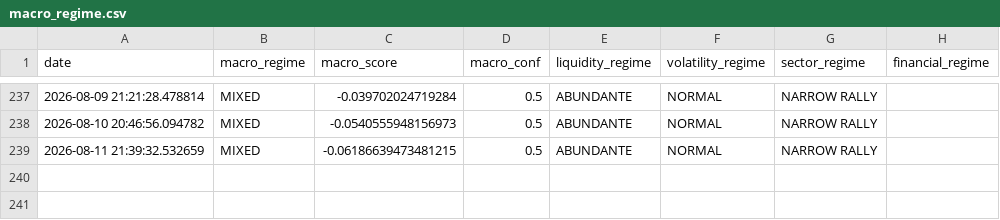
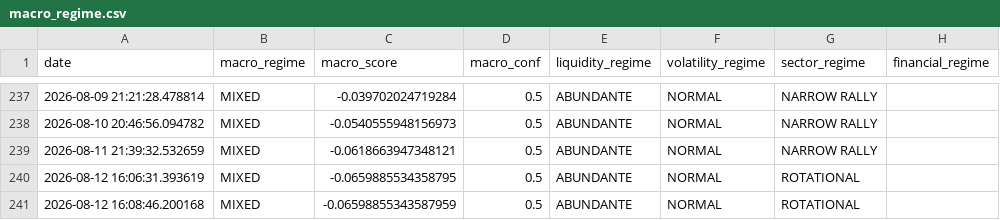
Before and after one commit to bledabladis-png/radar-cazador-silencioso, a CSV file: outputs/macro_regime.csv, drawn as a sheet; only a part is shown, gaps mark what is left out.

Commit message:
Reparar dependencia de scores/macro_scores: funciones integradas en macro_regime.py. Eliminar constantes Wyckoff obsoletas y range_width legacy. Limpiar scripts de validacion obsoletos.

```diff
--- a/outputs/macro_regime.csv
+++ b/outputs/macro_regime.csv
@@ -238,2 +238,4 @@ date,macro_regime,macro_score,macro_conf,liquidity_regime,volatility_regime,sect
 2026-08-10 20:46:56.094782,MIXED,-0.0540555948156973,0.5,ABUNDANTE,NORMAL,NARROW RALLY,
-2026-08-11 21:39:32.532659,MIXED,-0.06186639473481215,0.5,ABUNDANTE,NORMAL,NARROW RALLY,
+2026-08-11 21:39:32.532659,MIXED,-0.0618663947348121,0.5,ABUNDANTE,NORMAL,NARROW RALLY,
+2026-08-12 16:06:31.393619,MIXED,-0.0659885534358795,0.5,ABUNDANTE,NORMAL,ROTATIONAL,
+2026-08-12 16:08:46.200168,MIXED,-0.06598855343587959,0.5,ABUNDANTE,NORMAL,ROTATIONAL,
```
Also changed, not shown: outputs/analisis_lideres.csv, outputs/pcr_history.csv, 10 other files.
